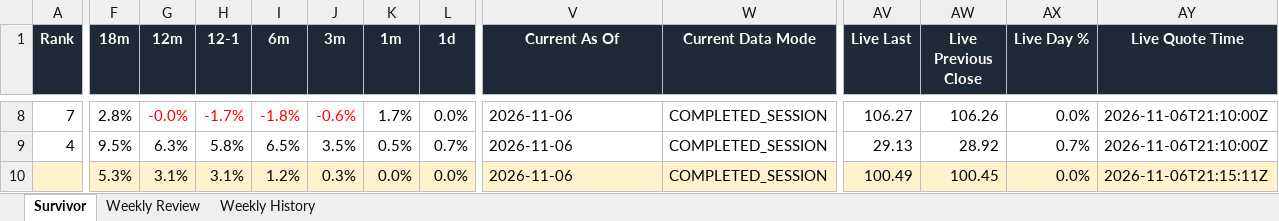
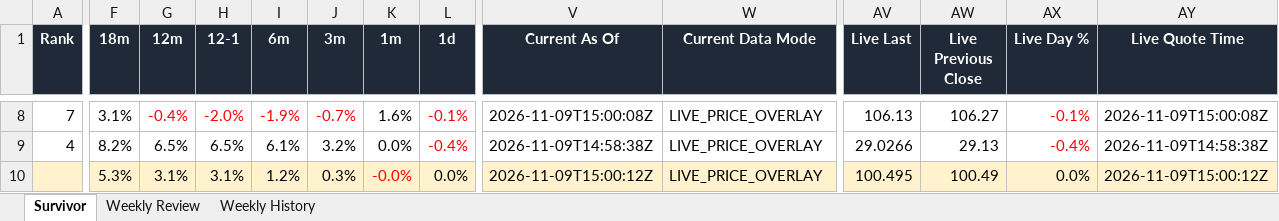
Before and after one commit to DarkMoonv1/NEFTy, an Excel workbook: Survivor_LATEST.xlsx, sheet Survivor, drawn as a sheet; only a part is shown, gaps mark what is left out; values as stored, in another font and other column widths than the file's, no borders; the diff covers the shown part only; the diff names each change by its address in the sheet, - before the commit and + after, or states it on an @@ line.

Commit message:
Update Survivor_LATEST.xlsx

```diff
--- a/Survivor_LATEST.xlsx (sheet Survivor)
+++ b/Survivor_LATEST.xlsx (sheet Survivor)
-F8 (18m): 2.8%
+F8 (18m): 3.1%
-G8 (12m): -0.0%
+G8 (12m): -0.4%
-H8 (12-1): -1.7%
+H8 (12-1): -2.0%
-I8 (6m): -1.8%
+I8 (6m): -1.9%
-J8 (3m): -0.6%
+J8 (3m): -0.7%
-K8 (1m): 1.7%
+K8 (1m): 1.6%
-L8 (1d): 0.0%
+L8 (1d): -0.1%
-L8:L9 text colour: black
+L8:L9 text colour: #FF0000
-V8 (Current As Of): 2026-11-06
+V8 (Current As Of): 2026-11-09T15:00:08Z
-W8:W10 (Current Data Mode): COMPLETED_SESSION
+W8:W10 (Current Data Mode): LIVE_PRICE_OVERLAY
-AV8 (Live Last): 106.27
+AV8 (Live Last): 106.13
-AW8 (Live Previous Close): 106.26
+AW8 (Live Previous Close): 106.27
-AX8:AX9 text colour: black
+AX8:AX9 text colour: #FF0000
-AX8 (Live Day %): 0.0%
+AX8 (Live Day %): -0.1%
-AY8 (Live Quote Time): 2026-11-06T21:10:00Z
+AY8 (Live Quote Time): 2026-11-09T15:00:08Z
-F9 (18m): 9.5%
+F9 (18m): 8.2%
-G9 (12m): 6.3%
+G9 (12m): 6.5%
-H9 (12-1): 5.8%
+H9 (12-1): 6.5%
-I9 (6m): 6.5%
+I9 (6m): 6.1%
-J9 (3m): 3.5%
+J9 (3m): 3.2%
-K9 (1m): 0.5%
+K9 (1m): 0.0%
-L9 (1d): 0.7%
+L9 (1d): -0.4%
-V9 (Current As Of): 2026-11-06
+V9 (Current As Of): 2026-11-09T14:58:38Z
-AV9 (Live Last): 29.13
+AV9 (Live Last): 29.0266
-AW9 (Live Previous Close): 28.92
+AW9 (Live Previous Close): 29.13
-AX9 (Live Day %): 0.7%
+AX9 (Live Day %): -0.4%
-AY9 (Live Quote Time): 2026-11-06T21:10:00Z
+AY9 (Live Quote Time): 2026-11-09T14:58:38Z
-K10 (1m): 0.0%
+K10 (1m): -0.0%
-K10 text colour: black
+K10 text colour: #FF0000
-V10 (Current As Of): 2026-11-06
+V10 (Current As Of): 2026-11-09T15:00:12Z
-AV10 (Live Last): 100.49
+AV10 (Live Last): 100.495
-AW10 (Live Previous Close): 100.45
+AW10 (Live Previous Close): 100.49
-AY10 (Live Quote Time): 2026-11-06T21:15:11Z
+AY10 (Live Quote Time): 2026-11-09T15:00:12Z
```
Also changed, not shown: 79 edited cells and cell formats elsewhere in this sheet, sheet Weekly Review.
